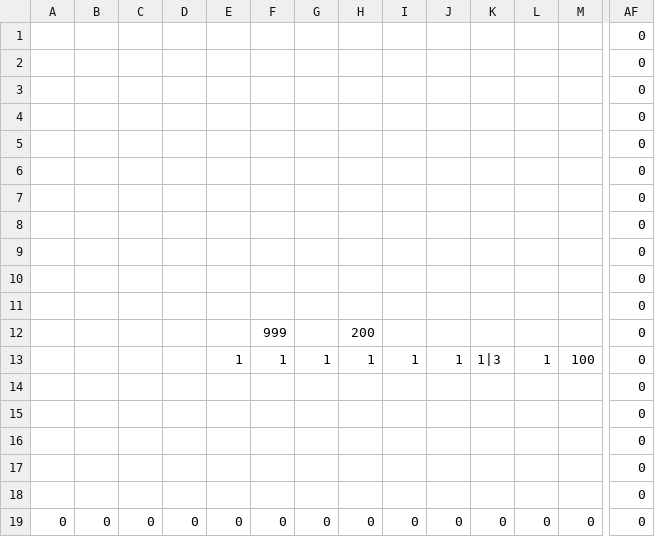
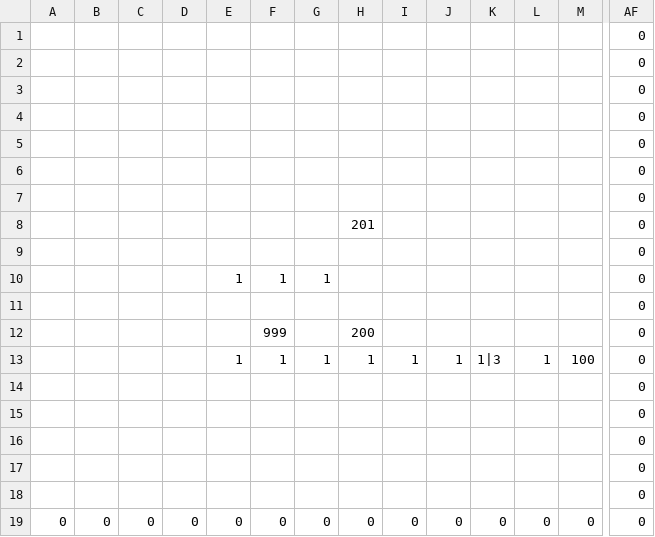
Before and after one commit to ImbecileFabio/HEW2024, a CSV file: ComponentFramework/MapData/Stage1/Stage1_1.csv, drawn as a sheet; only a part is shown, gaps mark what is left out; removed rows and columns are numbered as before the commit, all else as after; rows hold the shown columns only; the diff names each change by its address in the sheet, - before the commit and + after, or states it on an @@ line.

```diff
--- a/ComponentFramework/MapData/Stage1/Stage1_1.csv
+++ b/ComponentFramework/MapData/Stage1/Stage1_1.csv
-H8: (empty)
+H8: 201
-row 10:  |  |  |  |  |  |  |  |  |  |  |  |  | 0
+row 10:  |  |  |  | 1 | 1 | 1 |  |  |  |  |  |  | 0
```
Also changed, not shown: 1 other file.
